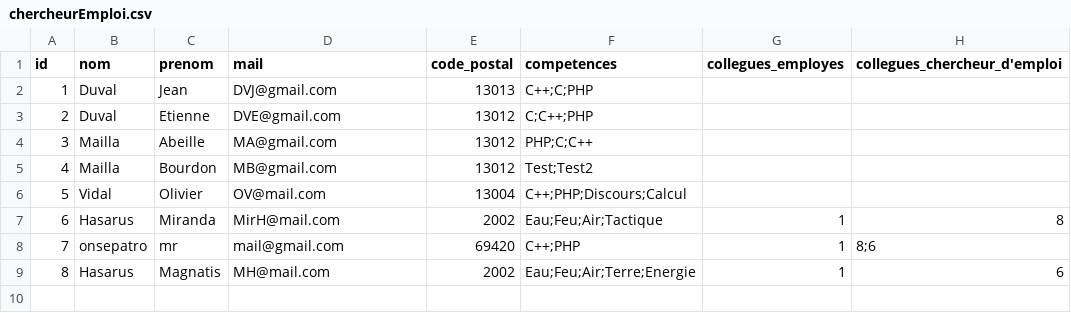
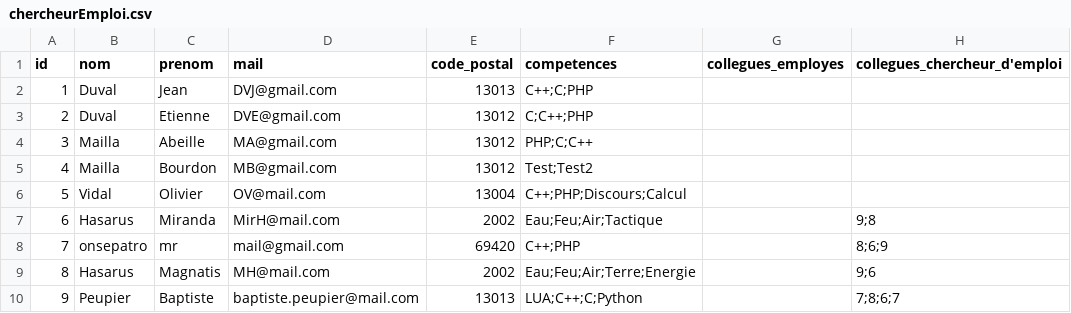
Before and after one commit to BaptistePeupier/DevCommeLesPros-2020-Projet, a CSV file: Database/chercheurEmploi.csv, drawn as a sheet.

```diff
--- a/Database/chercheurEmploi.csv
+++ b/Database/chercheurEmploi.csv
@@ -6,4 +6,5 @@ id,nom,prenom,mail,code_postal,competences,collegues_employes,collegues_chercheu
 5,Vidal,Olivier,OV@mail.com,13004,C++;PHP;Discours;Calcul,,
-6,Hasarus,Miranda,MirH@mail.com,2002,Eau;Feu;Air;Tactique,1,8
-7,onsepatro,mr,mail@gmail.com,69420,C++;PHP,1,8;6
-8,Hasarus,Magnatis,MH@mail.com,2002,Eau;Feu;Air;Terre;Energie,1,6
+6,Hasarus,Miranda,MirH@mail.com,2002,Eau;Feu;Air;Tactique,,9;8
+7,onsepatro,mr,mail@gmail.com,69420,C++;PHP,,8;6;9
+8,Hasarus,Magnatis,MH@mail.com,2002,Eau;Feu;Air;Terre;Energie,,9;6
+9,Peupier,Baptiste,baptiste.peupier@mail.com,13013,LUA;C++;C;Python,,7;8;6;7
```
Also changed, not shown: 8 other files.
